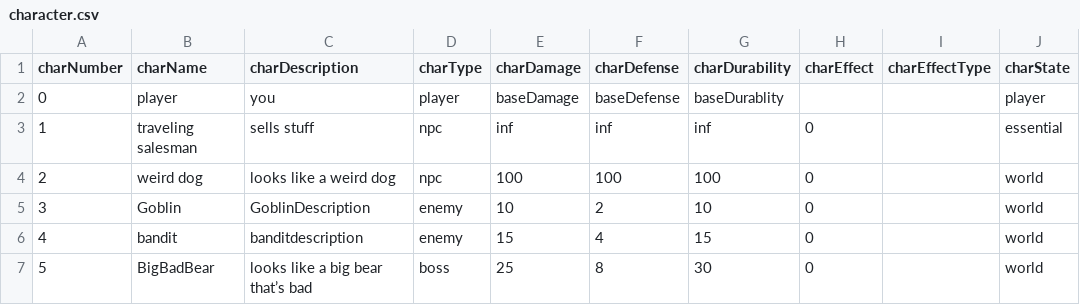
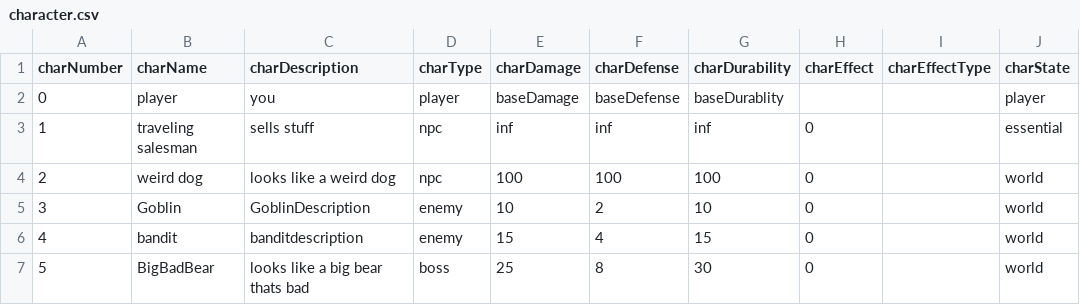
Before and after one commit to art12321/ME30-Game-Project, a CSV file: character.csv, drawn as a sheet; only a part is shown; the diff names each change by its address in the sheet, - before the commit and + after, or states it on an @@ line.

```diff
--- a/character.csv
+++ b/character.csv
-C7 (charDescription): looks like a big bear that’s bad
+C7 (charDescription): looks like a big bear thats bad
```
Also changed, not shown: 9 other files.
